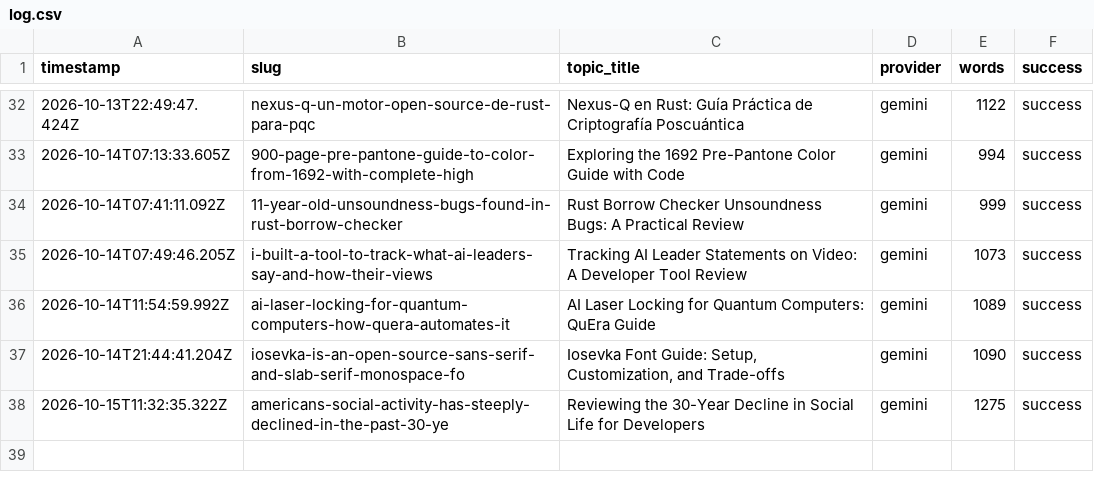
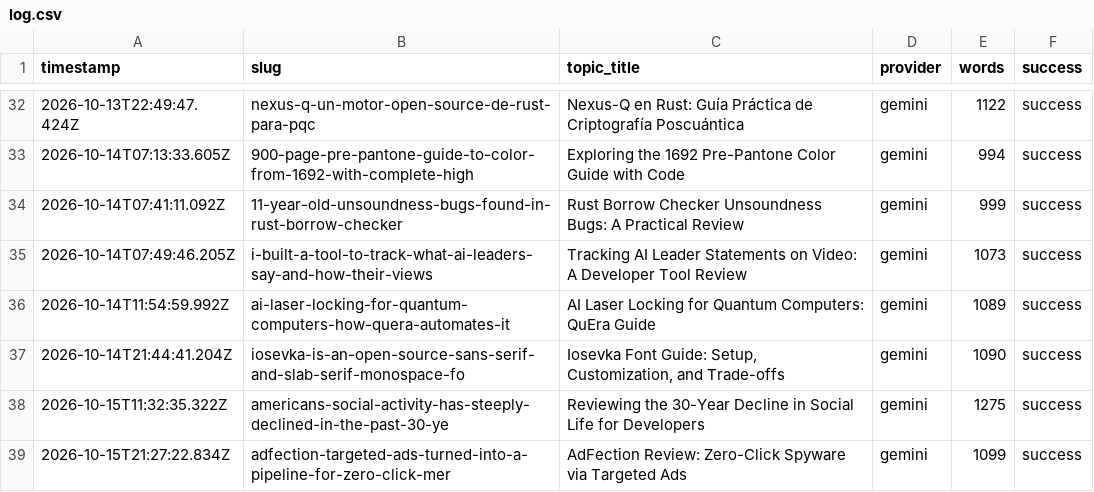
Before and after one commit to haxno2004-wq/aitoollab-autopilot, a CSV file: state/devtoolkit/log.csv, drawn as a sheet; only a part is shown, gaps mark what is left out; the diff names each change by its address in the sheet, - before the commit and + after, or states it on an @@ line.

```diff
--- a/state/devtoolkit/log.csv
+++ b/state/devtoolkit/log.csv
+row 39: 2026-10-15T21:27:22.834Z | adfection-targeted-ads-turned-into-a-pipeline-for-zero-click-mer | AdFection Review: Zero-Click Spyware via Targeted Ads | gemini | 1099 | success
```
Also changed, not shown: 6 other files.
